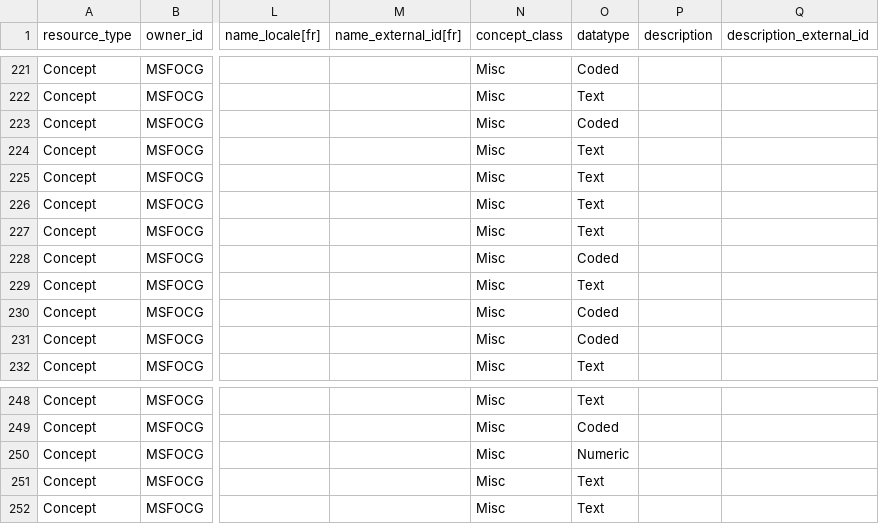
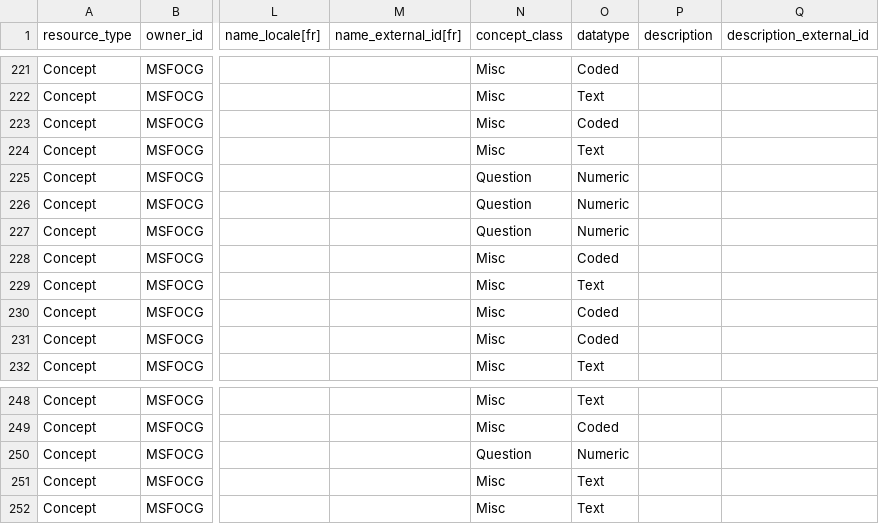
Before and after one commit to MSF-OCG/LIME-EMR-project-demo, a CSV file: OCL/msfocg_openmrs_concepts.csv, drawn as a sheet; only a part is shown, gaps mark what is left out; the diff names each change by its address in the sheet, - before the commit and + after, or states it on an @@ line.

Commit message:
Changing data classes and types

```diff
--- a/OCL/msfocg_openmrs_concepts.csv
+++ b/OCL/msfocg_openmrs_concepts.csv
-N225:N227 (concept_class): Misc
+N225:N227 (concept_class): Question
-O225:O227 (datatype): Text
+O225:O227 (datatype): Numeric
-N250 (concept_class): Misc
+N250 (concept_class): Question
```
